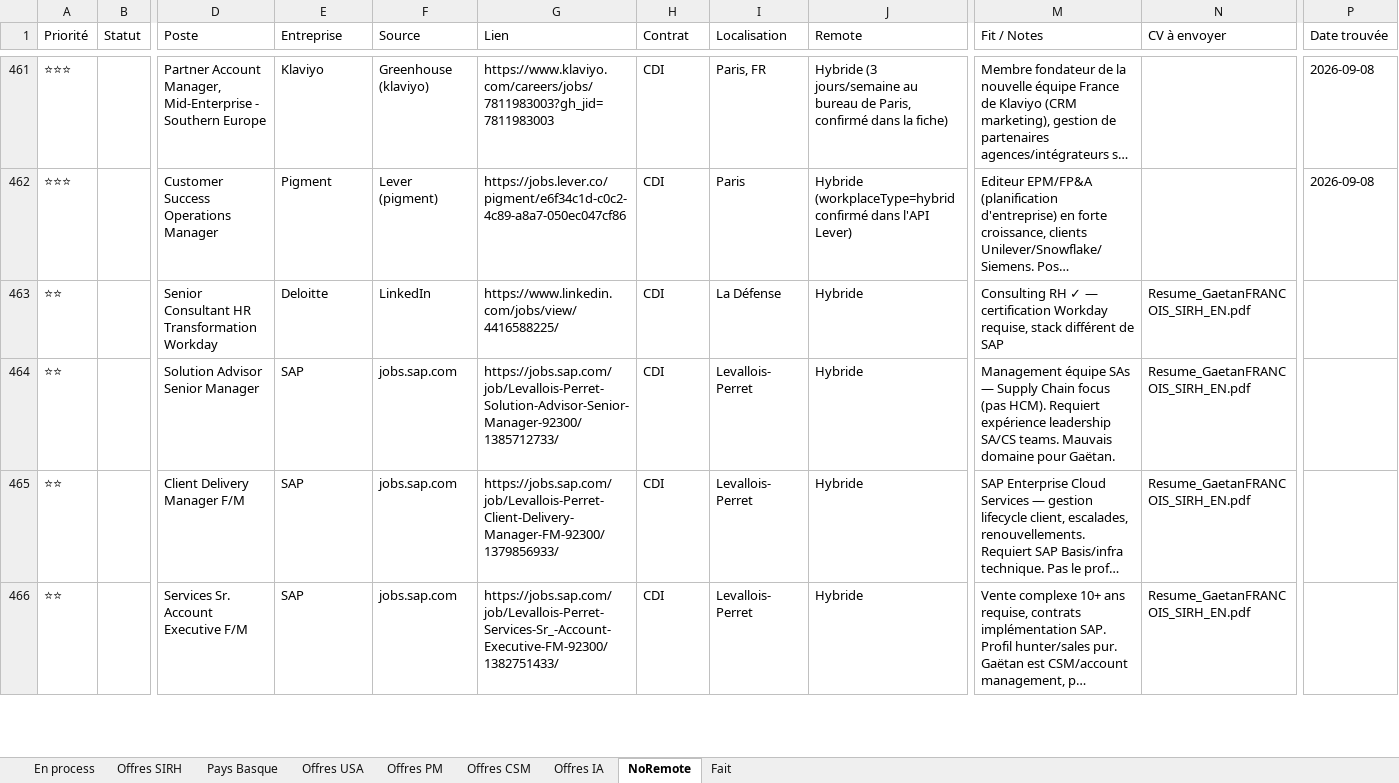
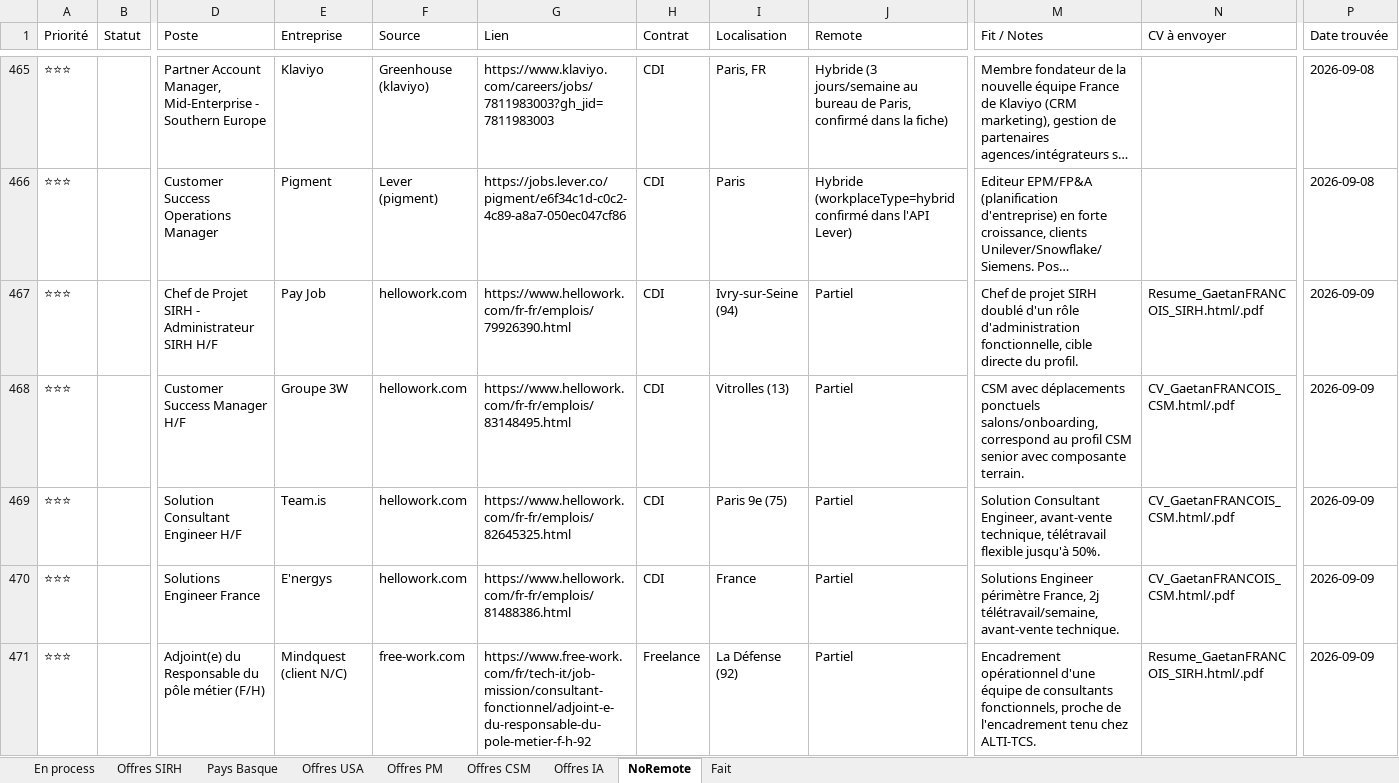
Before and after one commit to MisterZogs/recherche-taf, an Excel workbook: offres_emploi.xlsx, sheet NoRemote, drawn as a sheet; only a part is shown, gaps mark what is left out; the shorter side is filled out with more unchanged rows; long unchanged cells end in …; values as stored, in another font and other column widths than the file's, no cell formats; rows hold the shown columns only; the diff covers the shown part only; the diff names each change by its address in the sheet, - before the commit and + after, or states it on an @@ line.

```diff
--- a/offres_emploi.xlsx (sheet NoRemote)
+++ b/offres_emploi.xlsx (sheet NoRemote)
+row 467: ⭐⭐⭐ |  | Chef de Projet SIRH - Administrateur SIRH H/F | Pay Job | hellowork.com | https://www.hellowork.com/fr-fr/emplois/79926390.html | CDI | Ivry-sur-Seine (94) | Partiel | Chef de projet SIRH doublé d'un rôle d'administration fonctionnelle, cible directe du profil. | Resume_GaetanFRANCOIS_SIRH.html/.pdf | 2026-09-09
+row 468: ⭐⭐⭐ |  | Customer Success Manager H/F | Groupe 3W | hellowork.com | https://www.hellowork.com/fr-fr/emplois/83148495.html | CDI | Vitrolles (13) | Partiel | CSM avec déplacements ponctuels salons/onboarding, correspond au profil CSM senior avec composante terrain. | CV_GaetanFRANCOIS_CSM.html/.pdf | 2026-09-09
+row 469: ⭐⭐⭐ |  | Solution Consultant Engineer H/F | Team.is | hellowork.com | https://www.hellowork.com/fr-fr/emplois/82645325.html | CDI | Paris 9e (75) | Partiel | Solution Consultant Engineer, avant-vente technique, télétravail flexible jusqu'à 50%. | CV_GaetanFRANCOIS_CSM.html/.pdf | 2026-09-09
+row 470: ⭐⭐⭐ |  | Solutions Engineer France | E'nergys | hellowork.com | https://www.hellowork.com/fr-fr/emplois/81488386.html | CDI | France | Partiel | Solutions Engineer périmètre France, 2j télétravail/semaine, avant-vente technique. | CV_GaetanFRANCOIS_CSM.html/.pdf | 2026-09-09
+row 471: ⭐⭐⭐ |  | Adjoint(e) du Responsable du pôle métier (F/H) | Mindquest (client N/C) | free-work.com | https://www.free-work.com/fr/tech-it/job-mission/consultant-fonctionnel/adjoint-e-du-responsable-du-pole-metier-f-h-92 | Freelance | La Défense (92) | Partiel | Encadrement opérationnel d'une équipe de consultants fonctionnels, proche de l'encadrement tenu chez ALTI-TCS. | Resume_GaetanFRANCOIS_SIRH.html/.pdf | 2026-09-09
```
Also changed, not shown: 9 added rows elsewhere in this sheet, sheet Offres CSM, sheet Offres SIRH, sheet Fait, sheet Offres PM, sheet Pays Basque, sheet Offres IA, 2 more sheets, cell formats, hidden cells.
